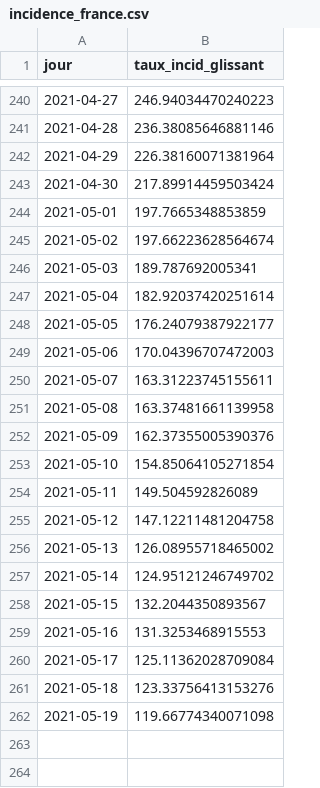
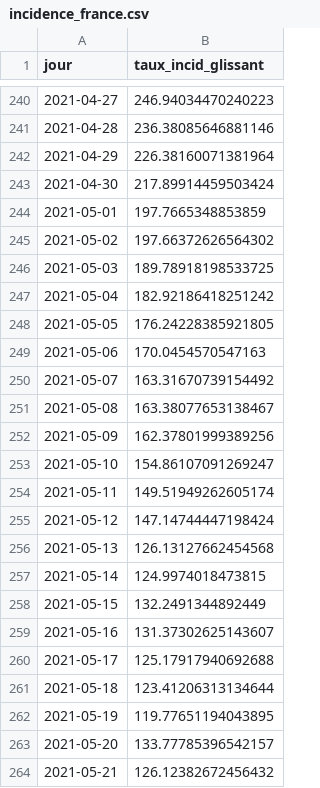
Before and after one commit to martiblc/covid-data-auto, a CSV file: data/incidence_france.csv, drawn as a sheet; only a part is shown, gaps mark what is left out.

```diff
--- a/data/incidence_france.csv
+++ b/data/incidence_france.csv
@@ -244,19 +244,21 @@ jour,taux_incid_glissant
 2021-05-01,197.7665348853859
-2021-05-02,197.66223628564674
-2021-05-03,189.787692005341
-2021-05-04,182.92037420251614
-2021-05-05,176.24079387922177
-2021-05-06,170.04396707472003
-2021-05-07,163.31223745155611
-2021-05-08,163.37481661139958
-2021-05-09,162.37355005390376
-2021-05-10,154.85064105271854
-2021-05-11,149.504592826089
-2021-05-12,147.12211481204758
-2021-05-13,126.08955718465002
-2021-05-14,124.95121246749702
-2021-05-15,132.2044350893567
-2021-05-16,131.3253468915553
-2021-05-17,125.11362028709084
-2021-05-18,123.33756413153276
-2021-05-19,119.66774340071098
+2021-05-02,197.66372626564302
+2021-05-03,189.78918198533725
+2021-05-04,182.92186418251242
+2021-05-05,176.24228385921805
+2021-05-06,170.0454570547163
+2021-05-07,163.31670739154492
+2021-05-08,163.38077653138467
+2021-05-09,162.37801999389256
+2021-05-10,154.86107091269247
+2021-05-11,149.51949262605174
+2021-05-12,147.14744447198424
+2021-05-13,126.13127662454568
+2021-05-14,124.9974018473815
+2021-05-15,132.2491344892449
+2021-05-16,131.37302625143607
+2021-05-17,125.17917940692688
+2021-05-18,123.41206313134644
+2021-05-19,119.77651194043895
+2021-05-20,133.77785396542157
+2021-05-21,126.12382672456432
```
Also changed, not shown: 11 other files.
